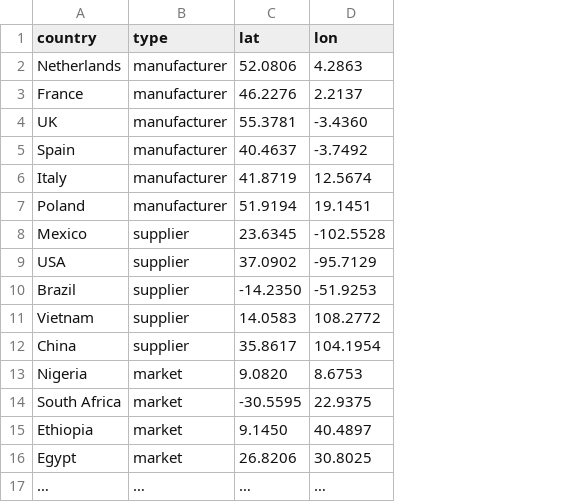
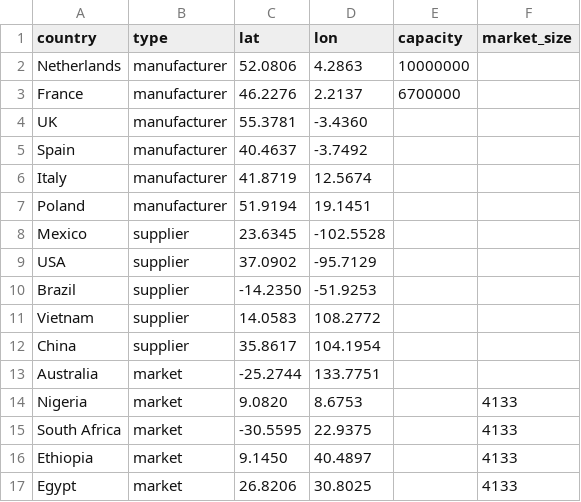
Before and after one commit to toniyanez/SCC_PR1, a CSV file: data/nodes.csv, drawn as a sheet; removed rows and columns are numbered as before the commit, all else as after; the diff names each change by its address in the sheet, - before the commit and + after, or states it on an @@ line.

```diff
--- a/data/nodes.csv
+++ b/data/nodes.csv
+column E (capacity), rows 2-3: 10000000 | 6700000
+column F (market_size), rows 14-17: all 4133
+row 13: Australia | market | -25.2744 | 133.7751
-row 17: … | … | … | …
```
Also changed, not shown: data/edges.csv, 2 other files.
